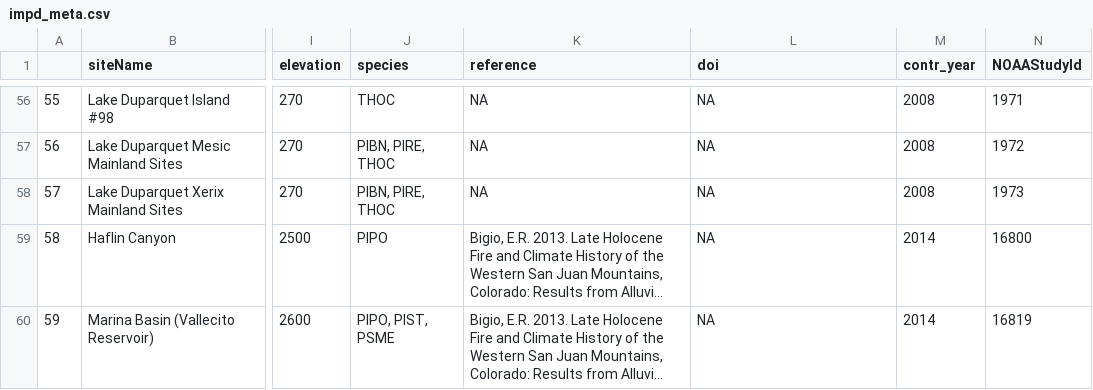
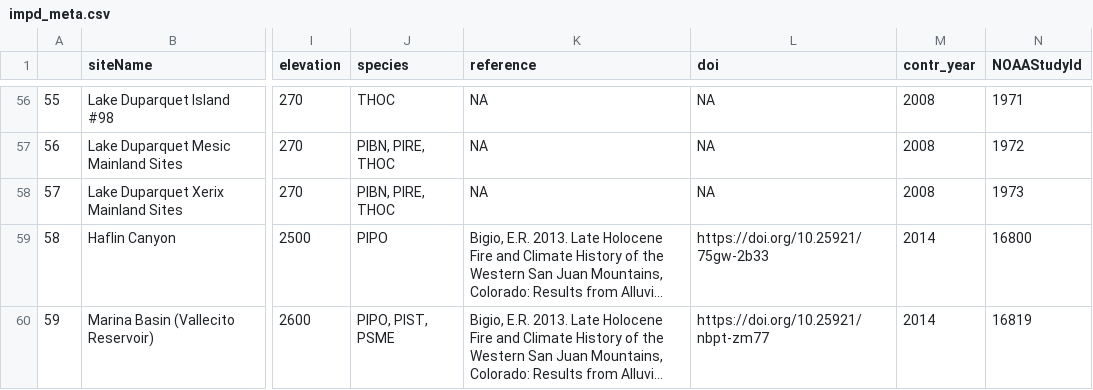
Before and after one commit to chguiterman/scrape-IMPD, a CSV file: data/impd_meta.csv, drawn as a sheet; only a part is shown, gaps mark what is left out; long unchanged cells end in …; the diff covers the shown part only; the diff names each change by its address in the sheet, - before the commit and + after, or states it on an @@ line.

```diff
--- a/data/impd_meta.csv
+++ b/data/impd_meta.csv
-L59 (doi): NA
+L59 (doi): https://doi.org/10.25921/75gw-2b33
-L60 (doi): NA
+L60 (doi): https://doi.org/10.25921/nbpt-zm77
```
Also changed, not shown: 23 edited cells elsewhere in this file, 1 other file.
